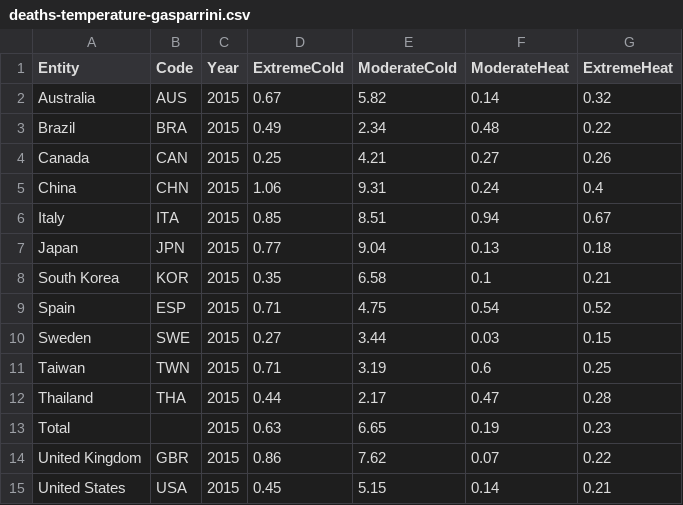
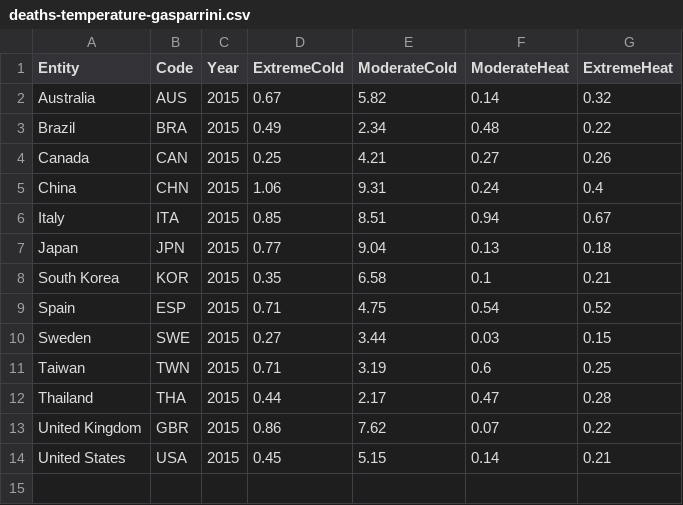
Before and after one commit to ykorde2/ykorde2.github.io, a CSV file: data/deaths-temperature-gasparrini.csv, drawn as a sheet.

Commit message:
make the charts bigger and delete total data

```diff
--- a/data/deaths-temperature-gasparrini.csv
+++ b/data/deaths-temperature-gasparrini.csv
@@ -12,3 +12,2 @@ Taiwan,TWN,2015,0.71,3.19,0.6,0.25
 Thailand,THA,2015,0.44,2.17,0.47,0.28
-Total,,2015,0.63,6.65,0.19,0.23
 United Kingdom,GBR,2015,0.86,7.62,0.07,0.22
```
Also changed, not shown: 1 other file.
